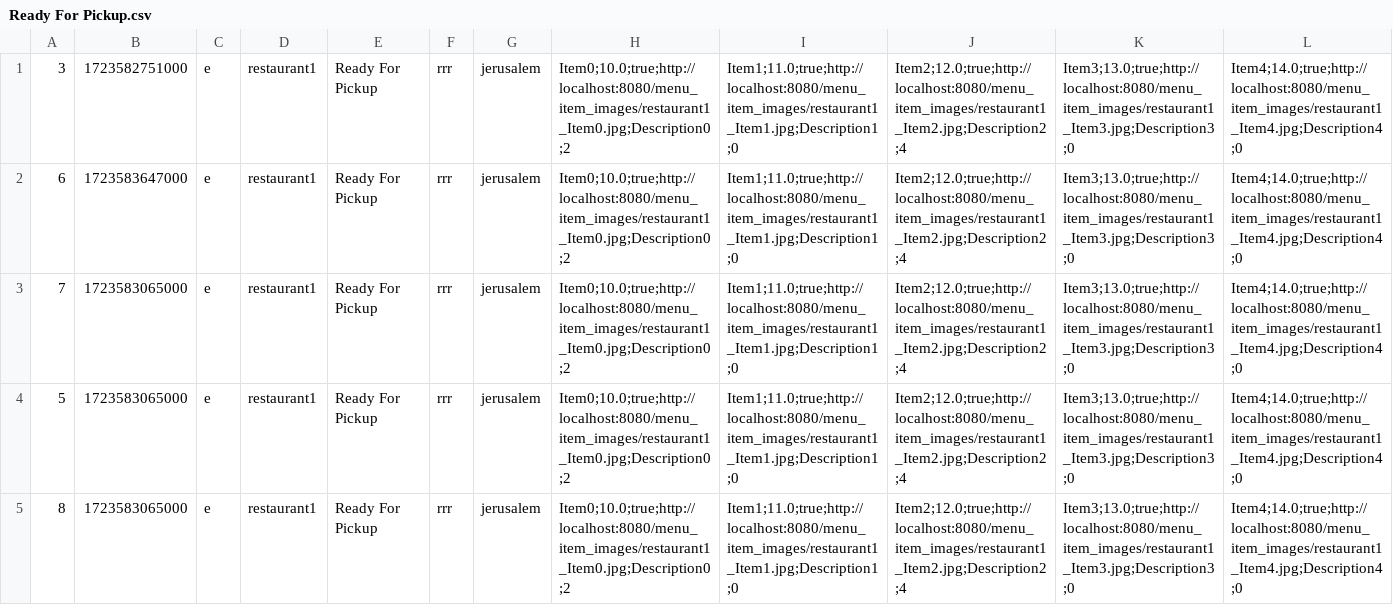
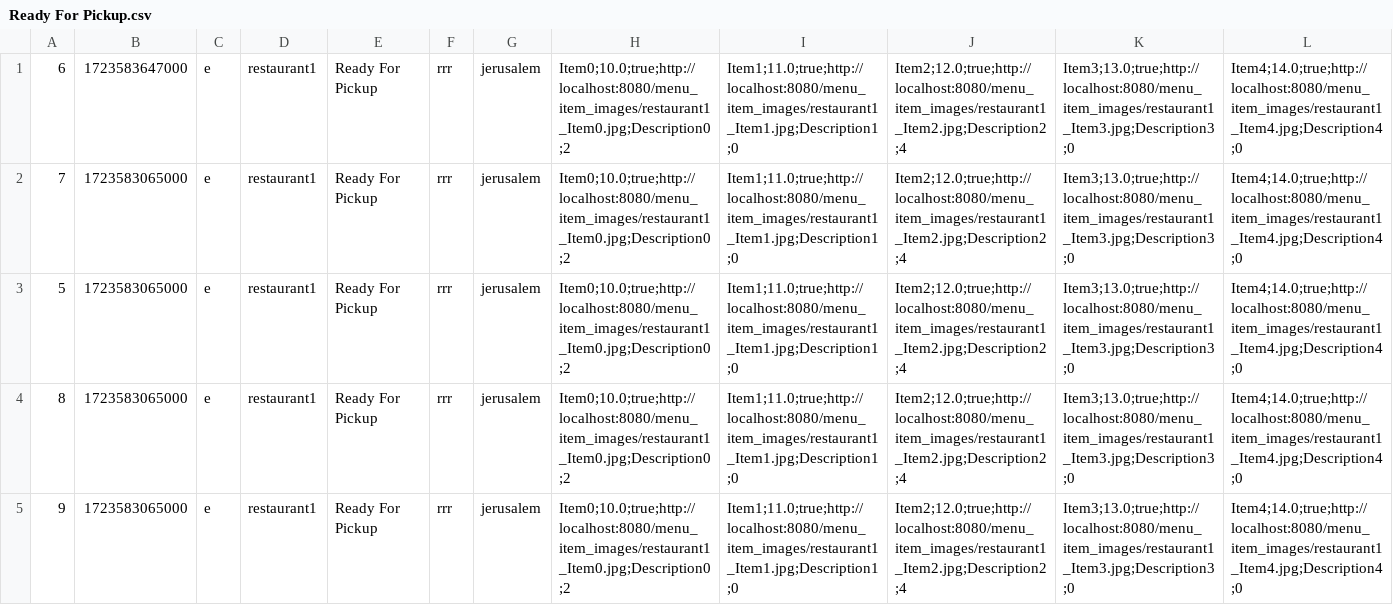
Before and after one commit to EyalYe/UsainWolt, a CSV file: delivery_orders/Ready For Pickup.csv, drawn as a sheet; only a part is shown; the shorter side is filled out with more unchanged rows; rows hold the shown columns only; the diff names each change by its address in the sheet, - before the commit and + after, or states it on an @@ line.

```diff
--- a/delivery_orders/Ready For Pickup.csv
+++ b/delivery_orders/Ready For Pickup.csv
-row 1: 3 | 1723582751000 | e | restaurant1 | Ready For Pickup | rrr | jerusalem | Item0;10.0;true;http://localhost:8080/menu_item_images/restaurant1_Item0.jpg;Description0;2 | Item1;11.0;true;http://localhost:8080/menu_item_images/restaurant1_Item1.jpg;Description1;0 | Item2;12.0;true;http://localhost:8080/menu_item_images/restaurant1_Item2.jpg;Description2;4 | Item3;13.0;true;http://localhost:8080/menu_item_images/restaurant1_Item3.jpg;Description3;0 | Item4;14.0;true;http://localhost:8080/menu_item_images/restaurant1_Item4.jpg;Description4;0
```
Also changed, not shown: 12 other files.
